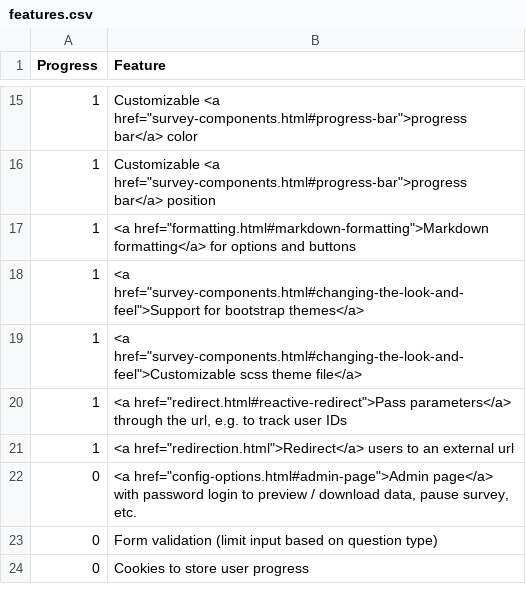
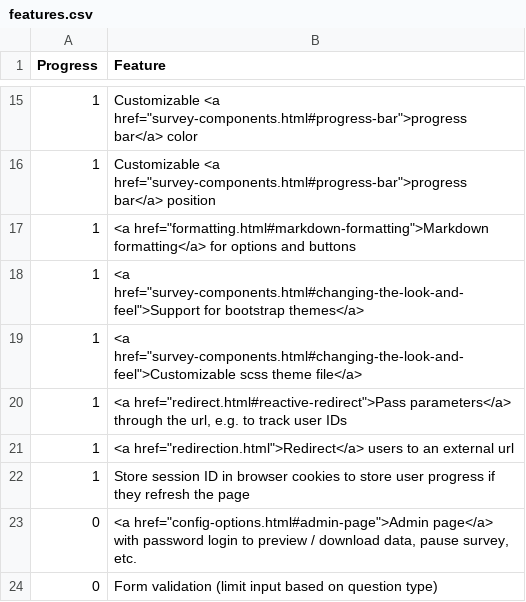
Before and after one commit to surveydown-dev/website, a CSV file: files/features.csv, drawn as a sheet; only a part is shown, gaps mark what is left out; removed rows and columns are numbered as before the commit, all else as after; the diff names each change by its address in the sheet, - before the commit and + after, or states it on an @@ line.

Commit message:
Update features.csv

```diff
--- a/files/features.csv
+++ b/files/features.csv
+row 22: 1 | Store session ID in browser cookies to store user progress if they refresh the page
-row 24: 0 | Cookies to store user progress
```
